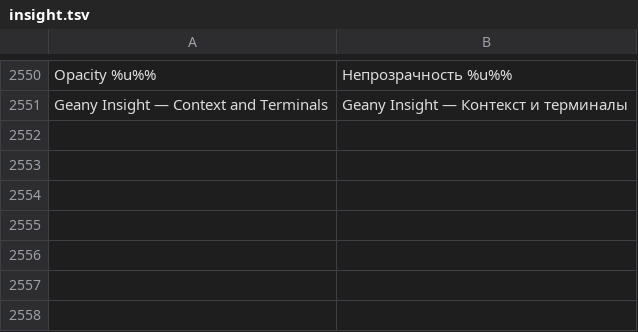
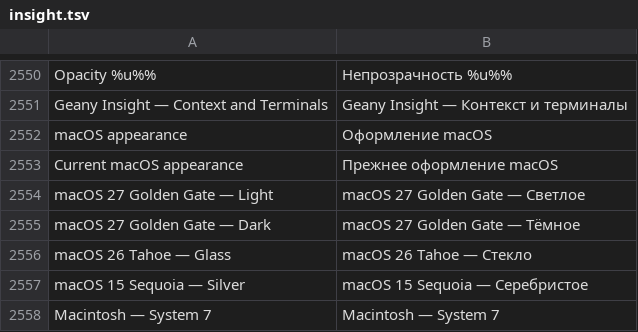
Before and after one commit to bhgv/geany-insight, a TSV file: insight/locale/insight.tsv, drawn as a sheet; only a part is shown, gaps mark what is left out.

Commit message:
Add six independent macOS appearances, native title controls and 0.8-second S-curve motion

```diff
--- a/insight/locale/insight.tsv
+++ b/insight/locale/insight.tsv
@@ -2551 +2551,8 @@ Opacity %u%%	Непрозрачность %u%%
 Geany Insight — Context and Terminals	Geany Insight — Контекст и терминалы
+macOS appearance	Оформление macOS
+Current macOS appearance	Прежнее оформление macOS
+macOS 27 Golden Gate — Light	macOS 27 Golden Gate — Светлое
+macOS 27 Golden Gate — Dark	macOS 27 Golden Gate — Тёмное
+macOS 26 Tahoe — Glass	macOS 26 Tahoe — Стекло
+macOS 15 Sequoia — Silver	macOS 15 Sequoia — Серебристое
+Macintosh — System 7	Macintosh — System 7
```
Also changed, not shown: 13 other files.
